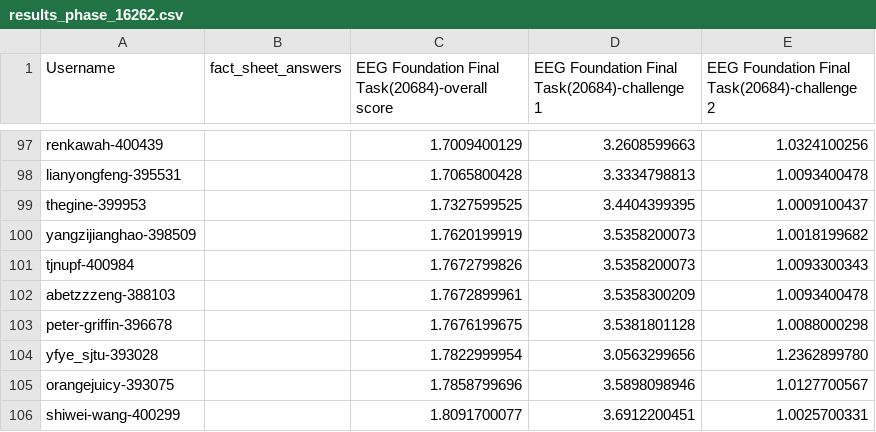
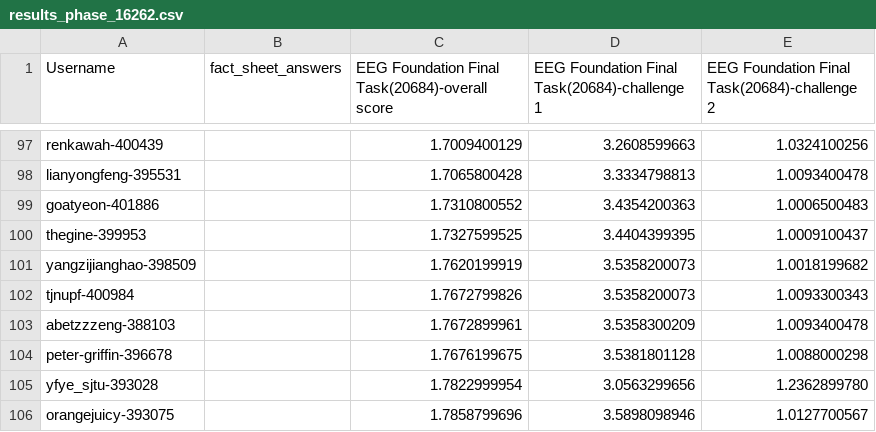
Before and after one commit to eeg2025/eeg2025.github.io, a CSV file: codabench_results/results_phase_16262.csv, drawn as a sheet; only a part is shown, gaps mark what is left out; the shorter side is filled out with more unchanged rows.

```diff
--- a/codabench_results/results_phase_16262.csv
+++ b/codabench_results/results_phase_16262.csv
@@ -98,2 +98,3 @@ renkawah-400439,,1.7009400129,3.2608599663,1.0324100256
 lianyongfeng-395531,,1.7065800428,3.3334798813,1.0093400478
+goatyeon-401886,,1.7310800552,3.4354200363,1.0006500483
 thegine-399953,,1.7327599525,3.4404399395,1.0009100437
```
Also changed, not shown: 5 other files.
